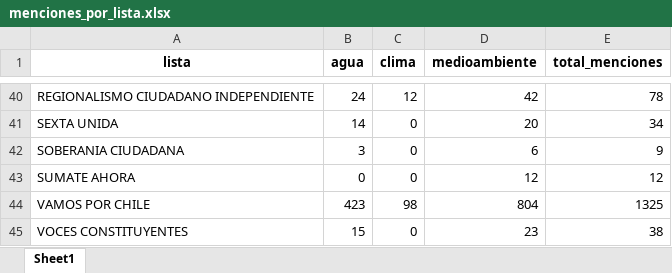
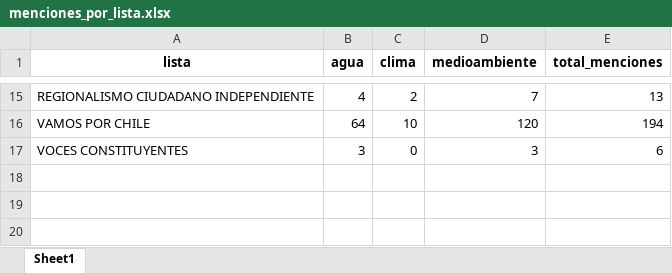
Before and after one commit to sergiolucero/supreme-happiness, an Excel workbook: static/menciones_por_lista.xlsx, sheet Sheet1, drawn as a sheet; only a part is shown, gaps mark what is left out; values as stored, in another font and other column widths than the file's, no borders; removed rows and columns are numbered as before the commit, all else as after; the diff covers the shown part only; the diff names each change by its address in the sheet, - before the commit and + after, or states it on an @@ line.

```diff
--- a/static/menciones_por_lista.xlsx (sheet Sheet1)
+++ b/static/menciones_por_lista.xlsx (sheet Sheet1)
-B15 (agua): 24
+B15 (agua): 4
-C15 (clima): 12
+C15 (clima): 2
-D15 (medioambiente): 42
+D15 (medioambiente): 7
-E15 (total_menciones): 78
+E15 (total_menciones): 13
-row 41: SEXTA UNIDA | 14 | 0 | 20 | 34
-row 42: SOBERANIA CIUDADANA | 3 | 0 | 6 | 9
-row 43: SUMATE AHORA | 0 | 0 | 12 | 12
-B16 (agua): 423
+B16 (agua): 64
-C16 (clima): 98
+C16 (clima): 10
-D16 (medioambiente): 804
+D16 (medioambiente): 120
-E16 (total_menciones): 1325
+E16 (total_menciones): 194
-B17 (agua): 15
+B17 (agua): 3
-D17 (medioambiente): 23
+D17 (medioambiente): 3
-E17 (total_menciones): 38
+E17 (total_menciones): 6
```
Also changed, not shown: 1 added row, 26 removed rows and 41 edited cells elsewhere in this sheet, 17 other files.
